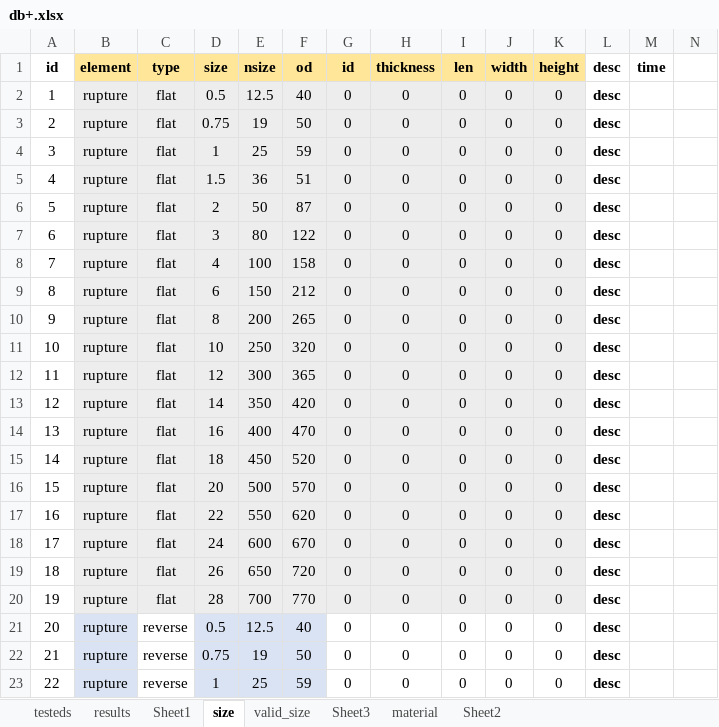
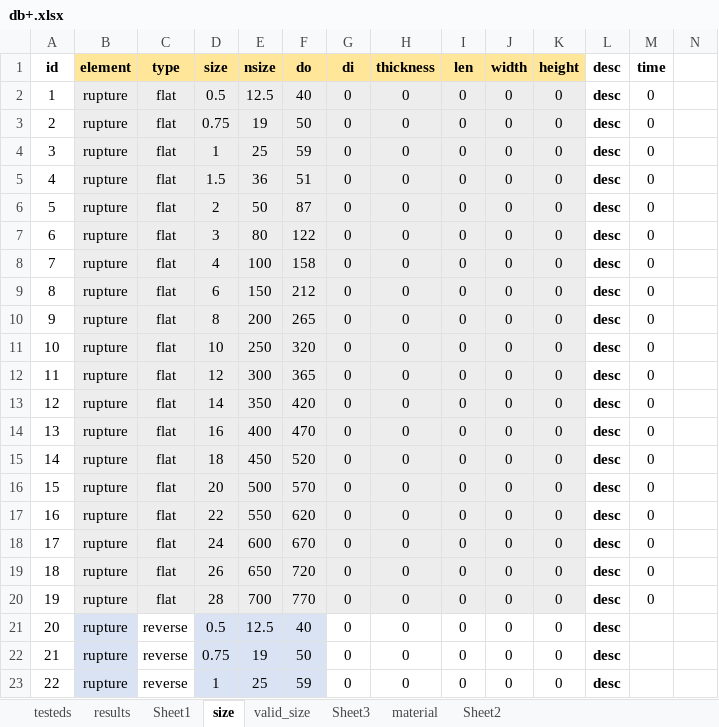
Before and after one commit to Koalakhaste/Koalium, an Excel workbook: koalium.ir/db/db+.xlsx, sheet size, drawn as a sheet; only a part is shown; values as stored, in another font and other column widths than the file's, no borders; the diff covers the shown part only; the diff names each change by its address in the sheet, - before the commit and + after, or states it on an @@ line.

```diff
--- a/koalium.ir/db/db+.xlsx (sheet size)
+++ b/koalium.ir/db/db+.xlsx (sheet size)
-F1: od
+F1: do
-G1: id
+G1: di
-M2:M20 (time): (empty)
+M2:M20 (time): 0
```
Also changed, not shown: 28 added rows, cell formats and row numbers in column A elsewhere in this sheet, formulas that keep their value, 9 other files.
